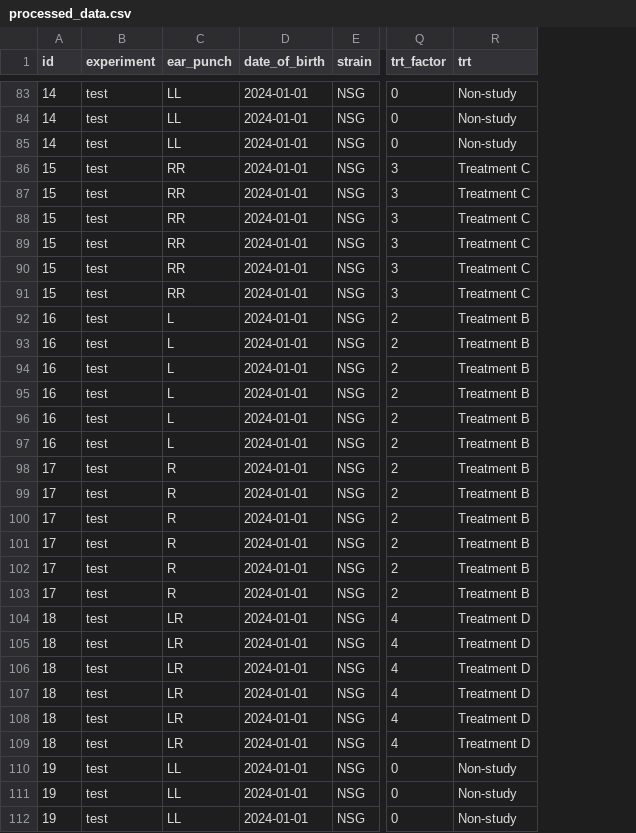
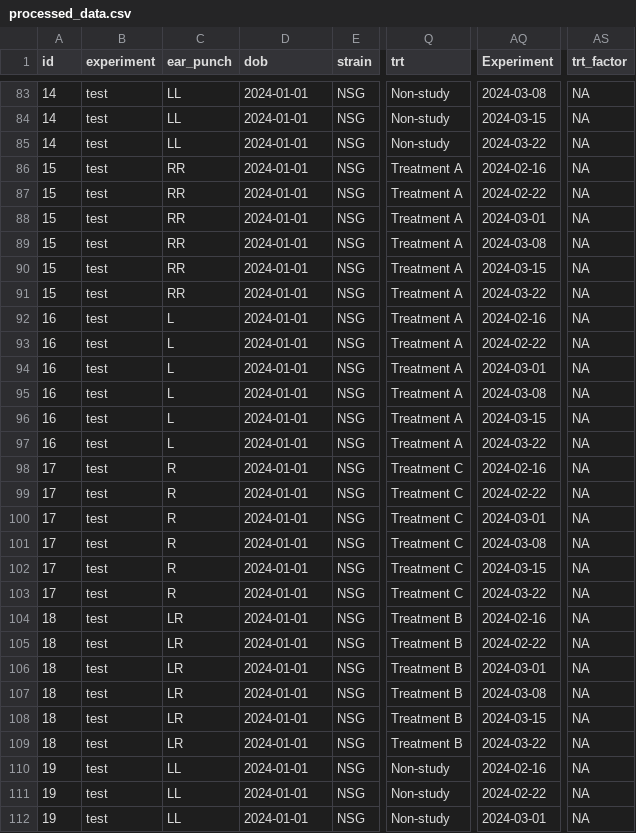
Before and after one commit to mmccoy-01/bioluminescent_imaging_experimental_template, a CSV file: data/processed/processed_data.csv, drawn as a sheet; only a part is shown, gaps mark what is left out; removed rows and columns are numbered as before the commit, all else as after; the diff covers the shown part only; the diff names each change by its address in the sheet, - before the commit and + after, or states it on an @@ line.

Commit message:
V3.0.0-beta
- kmcurve colors respective to each group's color
- Added another plot for marrow cell count
- Couldn't preserve the toggleable code fold feature in my Quarto dashboard with the `server: shiny`
- Did not make use of .Rds files
- Move legend below x axis on treatment plotly and added slight horizontal jitter
- package version control using renv.lock
- Reintegrated arm randomization back into code
- Can't stop `.html` and `_files` from being created and saved in repository, so I will use .gitignore for them

```diff
--- a/data/processed/processed_data.csv
+++ b/data/processed/processed_data.csv
-column Q (trt_factor), rows 83-112: 0 | 0 | 0 | 3 | 3 | 3 | 3 | 3 | 3 | 2 | 2 | 2 | 2 | 2 | 2 | 2 | 2 | 2 | 2 | 2 | 2 | 4 | 4 | 4 | 4 | 4 | 4 | 0 | 0 | 0
+column AQ (Experiment), rows 83-112: 2024-03-08 | 2024-03-15 | 2024-03-22 | 2024-02-16 | 2024-02-22 | 2024-03-01 | 2024-03-08 | 2024-03-15 | 2024-03-22 | 2024-02-16 | 2024-02-22 | 2024-03-01 | 2024-03-08 | 2024-03-15 | 2024-03-22 | 2024-02-16 | 2024-02-22 | 2024-03-01 | 2024-03-08 | 2024-03-15 | 2024-03-22 | 2024-02-16 | 2024-02-22 | 2024-03-01 | 2024-03-08 | 2024-03-15 | 2024-03-22 | 2024-02-16 | 2024-02-22 | 2024-03-01
+column AS (trt_factor), rows 83-112: all NA
-D1: date_of_birth
+D1: dob
-Q86:Q91 (trt): Treatment C
+Q86:Q91 (trt): Treatment A
-Q92:Q97 (trt): Treatment B
+Q92:Q97 (trt): Treatment A
-Q98:Q103 (trt): Treatment B
+Q98:Q103 (trt): Treatment C
-Q104:Q109 (trt): Treatment D
+Q104:Q109 (trt): Treatment B
```
Also changed, not shown: 78 edited cells elsewhere in this file, data/processed/current_mice_data.csv, 13 other files.
